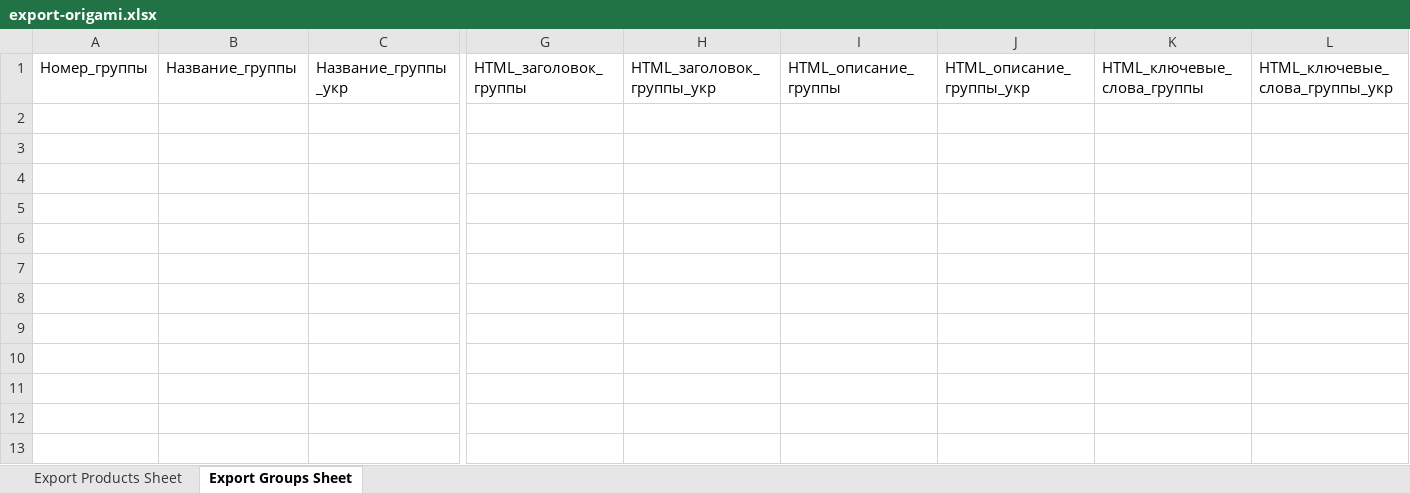
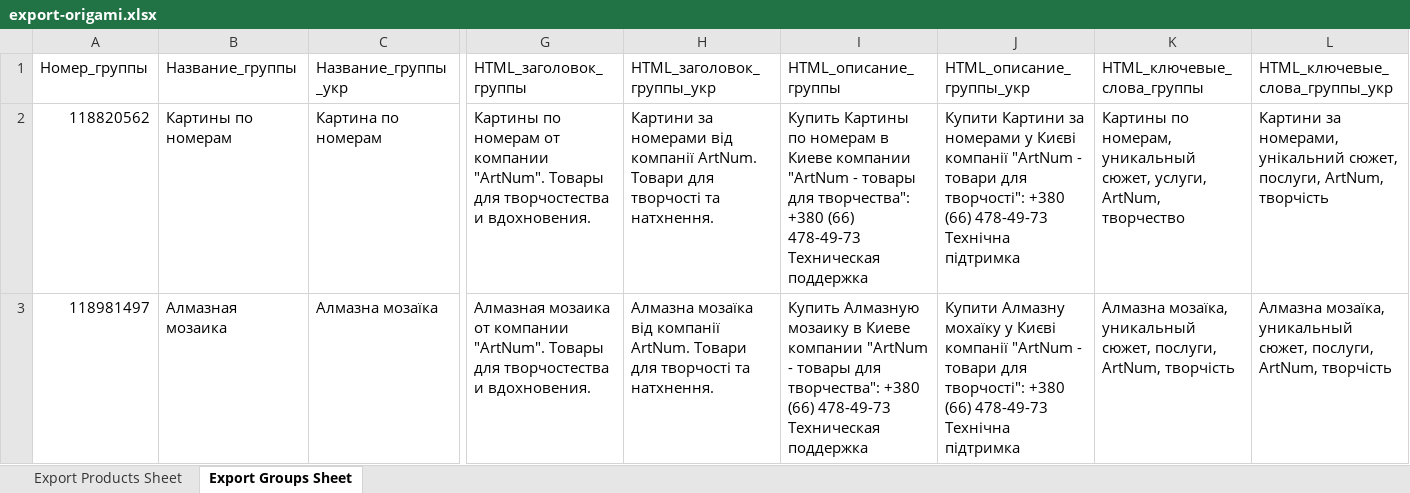
Before and after one commit to SkyLogistics/dropshipping, an Excel workbook: resources/templates/export-origami.xlsx, sheet Export Groups Sheet, drawn as a sheet; only a part is shown, gaps mark what is left out; values as stored, in another font and other column widths than the file's, no borders; charts and pictures not drawn; rows hold the shown columns only; the diff names each change by its address in the sheet, - before the commit and + after, or states it on an @@ line.

```diff
--- a/resources/templates/export-origami.xlsx (sheet Export Groups Sheet)
+++ b/resources/templates/export-origami.xlsx (sheet Export Groups Sheet)
+row 2: 118820562 | Картины по номерам | Картина по номерам | Картины по номерам от компании "ArtNum". Товары для творчостества и вдохновения. | Картини за номерами від компанії ArtNum. Товари для творчості та натхнення. | Купить Картины по номерам в Киеве компании "ArtNum - товары для творчества": +380 (66) 478-49-73 Техническая поддержка | Купити Картини за номерами у Києві компанії "ArtNum - товари для творчості": +380 (66) 478-49-73 Технічна підтримка | Картины по номерам, уникальный сюжет, услуги, ArtNum, творчество | Картини за номерами, унікальний сюжет, послуги, ArtNum, творчість
+row 3: 118981497 | Алмазная мозаика | Алмазна мозаїка | Алмазная мозаика от компании "ArtNum". Товары для творчостества и вдохновения. | Алмазна мозаїка від компанії ArtNum. Товари для творчості та натхнення. | Купить Алмазную мозаику в Киеве компании "ArtNum - товары для творчества": +380 (66) 478-49-73 Техническая поддержка | Купити Алмазну мохаїку у Києві компанії "ArtNum - товари для творчості": +380 (66) 478-49-73 Технічна підтримка | Алмазна мозаїка, уникальный сюжет, послуги, ArtNum, творчість | Алмазна мозаїка, уникальный сюжет, послуги, ArtNum, творчість
```
Also changed, not shown: 1 other file.
